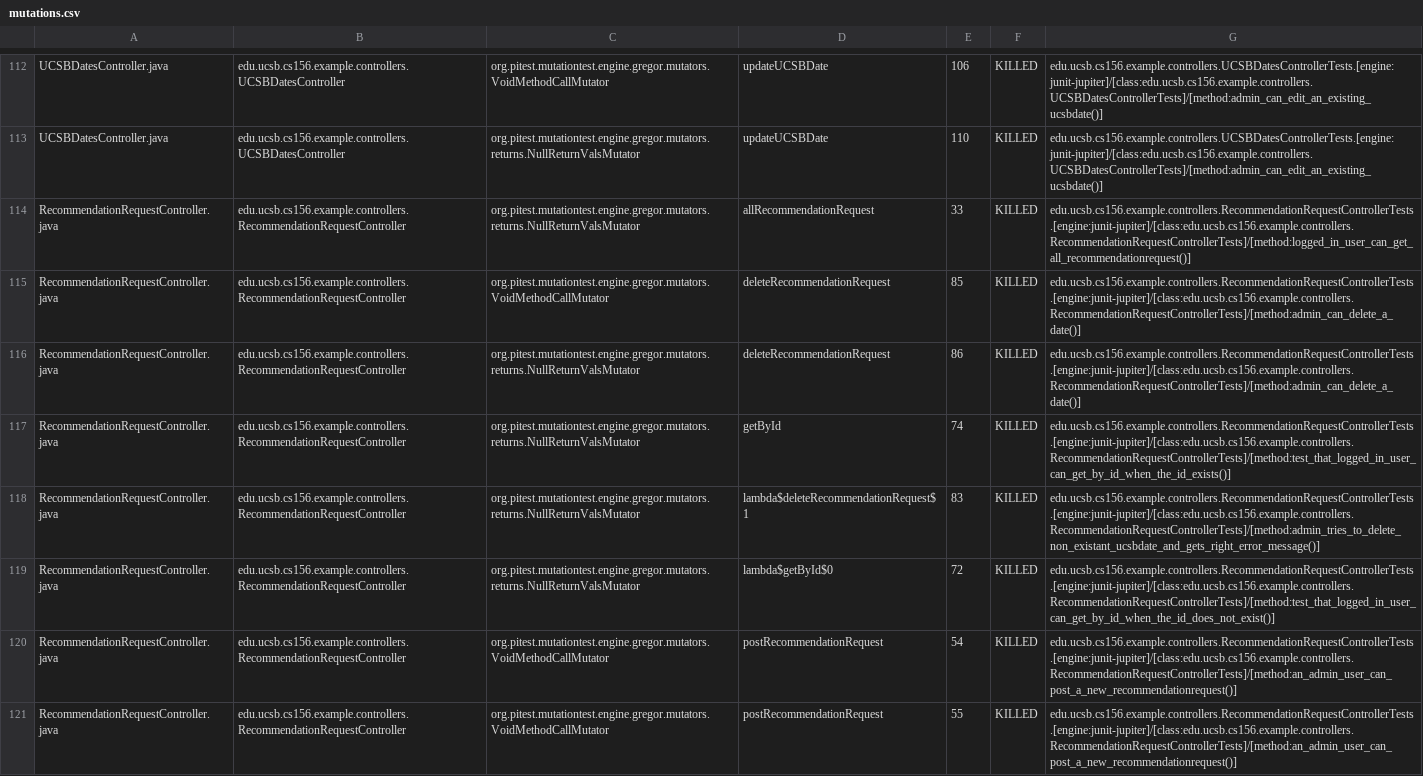
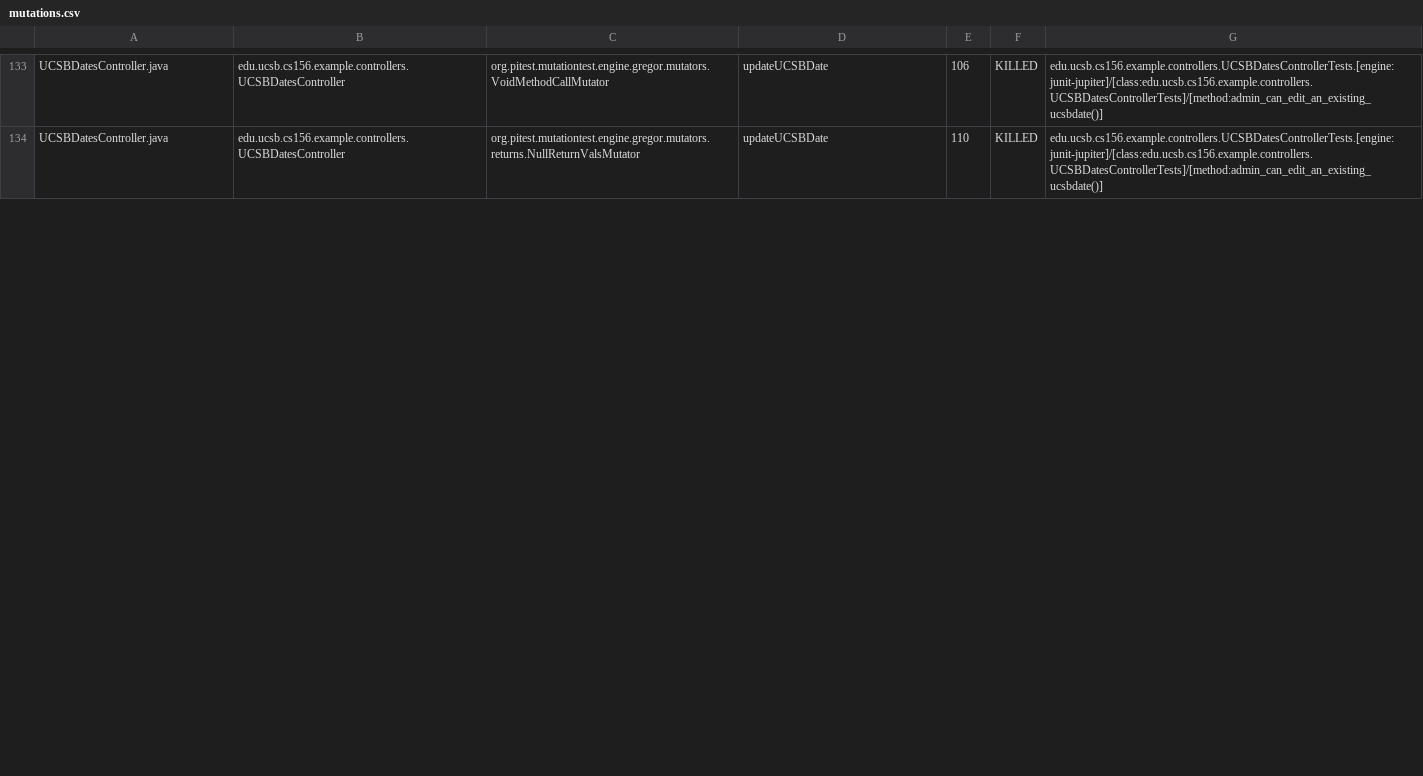
Before and after one commit to ucsb-cs156-w24/team02-w24-5pm-3, a CSV file: pitest/mutations.csv, drawn as a sheet; only a part is shown, gaps mark what is left out; the diff covers the shown part only.

Commit message:
Deploying to gh-pages from @ ucsb-cs156-w24/team02-w24-5pm-3@a5a176ec3c18fa92bf4db08a80b3f7c32d7007d2 🚀

```diff
--- a/pitest/mutations.csv
+++ b/pitest/mutations.csv
@@ -113,9 +134 @@ UCSBDatesController.java,edu.ucsb.cs156.example.controllers.UCSBDatesController,
 UCSBDatesController.java,edu.ucsb.cs156.example.controllers.UCSBDatesController,org.pitest.mutationtest.engine.gregor.mutators.returns.NullReturnValsMutator,updateUCSBDate,110,KILLED,edu.ucsb.cs156.example.controllers.UCSBDatesControllerTests.[engine:junit-jupiter]/[class:edu.ucsb.cs156.example.controllers.UCSBDatesControllerTests]/[method:admin_can_edit_an_existing_ucsbdate()]
-RecommendationRequestController.java,edu.ucsb.cs156.example.controllers.RecommendationRequestController,org.pitest.mutationtest.engine.gregor.mutators.returns.NullReturnValsMutator,allRecommendationRequest,33,KILLED,edu.ucsb.cs156.example.controllers.RecommendationRequestControllerTests.[engine:junit-jupiter]/[class:edu.ucsb.cs156.example.controllers.RecommendationRequestControllerTests]/[method:logged_in_user_can_get_all_recommendationrequest()]
-RecommendationRequestController.java,edu.ucsb.cs156.example.controllers.RecommendationRequestController,org.pitest.mutationtest.engine.gregor.mutators.VoidMethodCallMutator,deleteRecommendationRequest,85,KILLED,edu.ucsb.cs156.example.controllers.RecommendationRequestControllerTests.[engine:junit-jupiter]/[class:edu.ucsb.cs156.example.controllers.RecommendationRequestControllerTests]/[method:admin_can_delete_a_date()]
-RecommendationRequestController.java,edu.ucsb.cs156.example.controllers.RecommendationRequestController,org.pitest.mutationtest.engine.gregor.mutators.returns.NullReturnValsMutator,deleteRecommendationRequest,86,KILLED,edu.ucsb.cs156.example.controllers.RecommendationRequestControllerTests.[engine:junit-jupiter]/[class:edu.ucsb.cs156.example.controllers.RecommendationRequestControllerTests]/[method:admin_can_delete_a_date()]
-RecommendationRequestController.java,edu.ucsb.cs156.example.controllers.RecommendationRequestController,org.pitest.mutationtest.engine.gregor.mutators.returns.NullReturnValsMutator,getById,74,KILLED,edu.ucsb.cs156.example.controllers.RecommendationRequestControllerTests.[engine:junit-jupiter]/[class:edu.ucsb.cs156.example.controllers.RecommendationRequestControllerTests]/[method:test_that_logged_in_user_can_get_by_id_when_the_id_exists()]
-RecommendationRequestController.java,edu.ucsb.cs156.example.controllers.RecommendationRequestController,org.pitest.mutationtest.engine.gregor.mutators.returns.NullReturnValsMutator,lambda$deleteRecommendationRequest$1,83,KILLED,edu.ucsb.cs156.example.controllers.RecommendationRequestControllerTests.[engine:junit-jupiter]/[class:edu.ucsb.cs156.example.controllers.RecommendationRequestControllerTests]/[method:admin_tries_to_delete_non_existant_ucsbdate_and_gets_right_error_message()]
-RecommendationRequestController.java,edu.ucsb.cs156.example.controllers.RecommendationRequestController,org.pitest.mutationtest.engine.gregor.mutators.returns.NullReturnValsMutator,lambda$getById$0,72,KILLED,edu.ucsb.cs156.example.controllers.RecommendationRequestControllerTests.[engine:junit-jupiter]/[class:edu.ucsb.cs156.example.controllers.RecommendationRequestControllerTests]/[method:test_that_logged_in_user_can_get_by_id_when_the_id_does_not_exist()]
-RecommendationRequestController.java,edu.ucsb.cs156.example.controllers.RecommendationRequestController,org.pitest.mutationtest.engine.gregor.mutators.VoidMethodCallMutator,postRecommendationRequest,54,KILLED,edu.ucsb.cs156.example.controllers.RecommendationRequestControllerTests.[engine:junit-jupiter]/[class:edu.ucsb.cs156.example.controllers.RecommendationRequestControllerTests]/[method:an_admin_user_can_post_a_new_recommendationrequest()]
-RecommendationRequestController.java,edu.ucsb.cs156.example.controllers.RecommendationRequestController,org.pitest.mutationtest.engine.gregor.mutators.VoidMethodCallMutator,postRecommendationRequest,55,KILLED,edu.ucsb.cs156.example.controllers.RecommendationRequestControllerTests.[engine:junit-jupiter]/[class:edu.ucsb.cs156.example.controllers.RecommendationRequestControllerTests]/[method:an_admin_user_can_post_a_new_recommendationrequest()]
```
Also changed, not shown: 17 added rows, 1 removed row, 4 moved rows and 2 edited cells elsewhere in this file, 18 other files.
